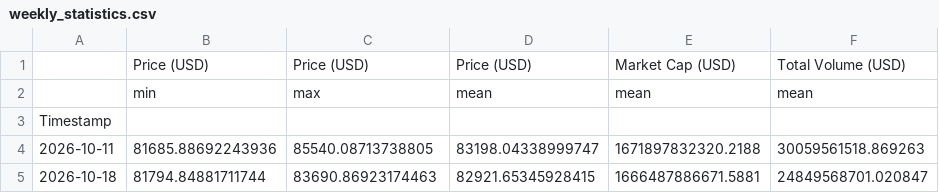
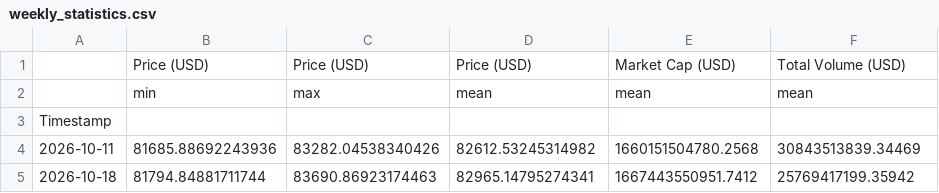
Before and after one commit to giladAlboher/pandas_-project, a CSV file: data/weekly_statistics.csv, drawn as a sheet.

```diff
--- a/data/weekly_statistics.csv
+++ b/data/weekly_statistics.csv
@@ -3,3 +3,3 @@
 Timestamp,,,,,
-2026-10-11,81685.88692243936,85540.08713738805,83198.04338999747,1671897832320.2188,30059561518.869263
-2026-10-18,81794.84881711744,83690.86923174463,82921.65345928415,1666487886671.5881,24849568701.020847
+2026-10-11,81685.88692243936,83282.04538340426,82612.53245314982,1660151504780.2568,30843513839.34469
+2026-10-18,81794.84881711744,83690.86923174463,82965.14795274341,1667443550951.7412,25769417199.35942
```
Also changed, not shown: data/bitcoin_prices_week.csv, 1 other file.
